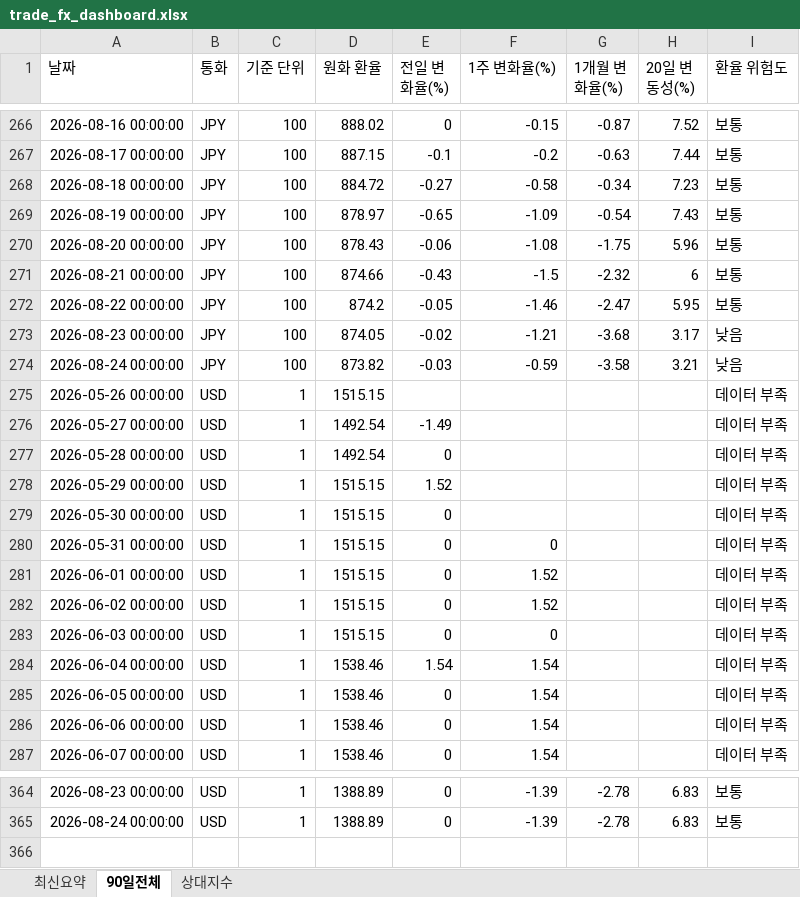
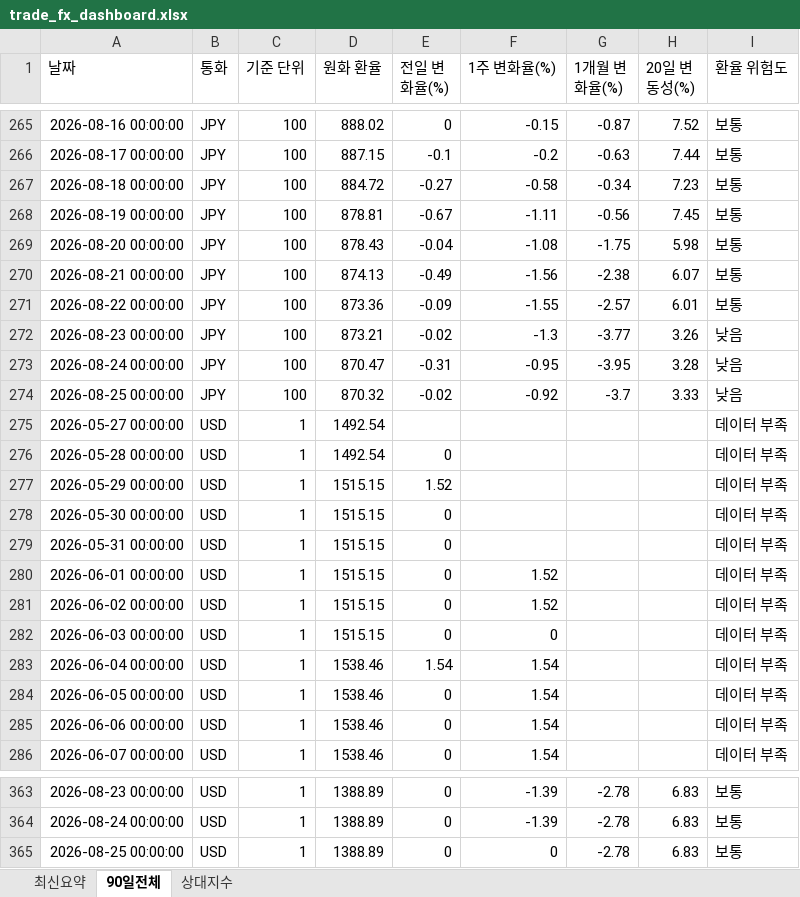
Before and after one commit to wnsdnjs867-svg/4-, an Excel workbook: trade_fx_dashboard.xlsx, sheet 90일전체, drawn as a sheet; only a part is shown, gaps mark what is left out; values as stored, in another font and other column widths than the file's, no borders; removed rows and columns are numbered as before the commit, all else as after; the diff covers the shown part only; the diff names each change by its address in the sheet, - before the commit and + after, or states it on an @@ line.

```diff
--- a/trade_fx_dashboard.xlsx (sheet 90일전체)
+++ b/trade_fx_dashboard.xlsx (sheet 90일전체)
-D268 (원화 환율): 878.97
+D268 (원화 환율): 878.81
-E268 (전일 변화율(%)): -0.65
+E268 (전일 변화율(%)): -0.67
-F268 (1주 변화율(%)): -1.09
+F268 (1주 변화율(%)): -1.11
-G268 (1개월 변화율(%)): -0.54
+G268 (1개월 변화율(%)): -0.56
-H268 (20일 변동성(%)): 7.43
+H268 (20일 변동성(%)): 7.45
-E269 (전일 변화율(%)): -0.06
+E269 (전일 변화율(%)): -0.04
-H269 (20일 변동성(%)): 5.96
+H269 (20일 변동성(%)): 5.98
-D270 (원화 환율): 874.66
+D270 (원화 환율): 874.13
-E270 (전일 변화율(%)): -0.43
+E270 (전일 변화율(%)): -0.49
-F270 (1주 변화율(%)): -1.5
+F270 (1주 변화율(%)): -1.56
-G270 (1개월 변화율(%)): -2.32
+G270 (1개월 변화율(%)): -2.38
-H270 (20일 변동성(%)): 6
+H270 (20일 변동성(%)): 6.07
-D271 (원화 환율): 874.2
+D271 (원화 환율): 873.36
-E271 (전일 변화율(%)): -0.05
+E271 (전일 변화율(%)): -0.09
-F271 (1주 변화율(%)): -1.46
+F271 (1주 변화율(%)): -1.55
-G271 (1개월 변화율(%)): -2.47
+G271 (1개월 변화율(%)): -2.57
-H271 (20일 변동성(%)): 5.95
+H271 (20일 변동성(%)): 6.01
-D272 (원화 환율): 874.05
+D272 (원화 환율): 873.21
-F272 (1주 변화율(%)): -1.21
+F272 (1주 변화율(%)): -1.3
-G272 (1개월 변화율(%)): -3.68
+G272 (1개월 변화율(%)): -3.77
-H272 (20일 변동성(%)): 3.17
+H272 (20일 변동성(%)): 3.26
-D273 (원화 환율): 873.82
+D273 (원화 환율): 870.47
-E273 (전일 변화율(%)): -0.03
+E273 (전일 변화율(%)): -0.31
-F273 (1주 변화율(%)): -0.59
+F273 (1주 변화율(%)): -0.95
-G273 (1개월 변화율(%)): -3.58
+G273 (1개월 변화율(%)): -3.95
-H273 (20일 변동성(%)): 3.21
+H273 (20일 변동성(%)): 3.28
-row 275: 2026-05-26 00:00:00 | USD | 1 | 1515.15 |  |  |  |  | 데이터 부족
+row 274: 2026-08-25 00:00:00 | JPY | 100 | 870.32 | -0.02 | -0.92 | -3.7 | 3.33 | 낮음
-E275 (전일 변화율(%)): -1.49
+E275 (전일 변화율(%)): (empty)
-F279 (1주 변화율(%)): 0
+F279 (1주 변화율(%)): (empty)
+row 365: 2026-08-25 00:00:00 | USD | 1 | 1388.89 | 0 | 0 | -2.78 | 6.83 | 보통
```
Also changed, not shown: 2 added rows, 3 removed rows and 21 edited cells elsewhere in this sheet, sheet 상대지수, sheet 최신요약, 1 other file.
